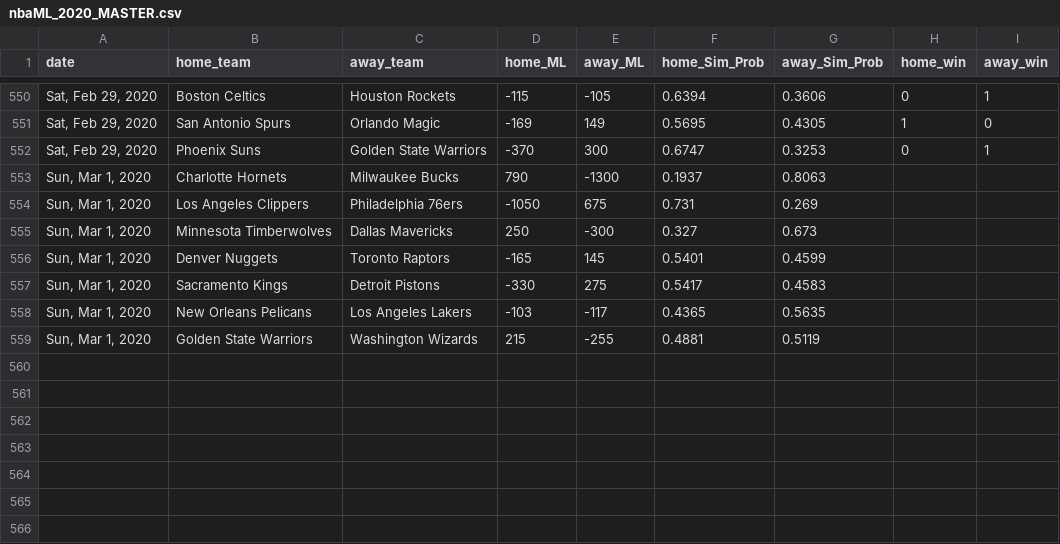
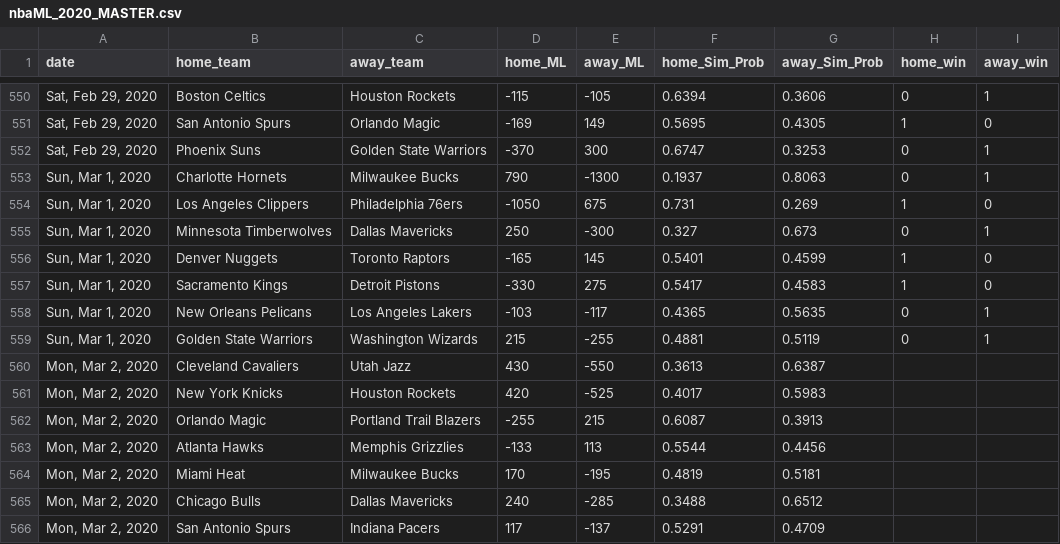
Before and after one commit to jmholleran/cit-129-2019-fall, a CSV file: NBA_FINAL_PROJECT/nbaML_2020_MASTER.csv, drawn as a sheet; only a part is shown, gaps mark what is left out.

Commit message:
03/02/2020

```diff
--- a/NBA_FINAL_PROJECT/nbaML_2020_MASTER.csv
+++ b/NBA_FINAL_PROJECT/nbaML_2020_MASTER.csv
@@ -552,8 +552,15 @@ date,home_team,away_team,home_ML,away_ML,home_Sim_Prob,away_Sim_Prob,home_win,aw
 "Sat, Feb 29, 2020",Phoenix Suns,Golden State Warriors,-370,300,0.6747,0.3253,0,1
-"Sun, Mar 1, 2020",Charlotte Hornets,Milwaukee Bucks,790,-1300,0.1937,0.8063,,
-"Sun, Mar 1, 2020",Los Angeles Clippers,Philadelphia 76ers,-1050,675,0.731,0.269,,
-"Sun, Mar 1, 2020",Minnesota Timberwolves,Dallas Mavericks,250,-300,0.327,0.673,,
-"Sun, Mar 1, 2020",Denver Nuggets,Toronto Raptors,-165,145,0.5401,0.4599,,
-"Sun, Mar 1, 2020",Sacramento Kings,Detroit Pistons,-330,275,0.5417,0.4583,,
-"Sun, Mar 1, 2020",New Orleans Pelicans,Los Angeles Lakers,-103,-117,0.4365,0.5635,,
-"Sun, Mar 1, 2020",Golden State Warriors,Washington Wizards,215,-255,0.4881,0.5119,,
+"Sun, Mar 1, 2020",Charlotte Hornets,Milwaukee Bucks,790,-1300,0.1937,0.8063,0,1
+"Sun, Mar 1, 2020",Los Angeles Clippers,Philadelphia 76ers,-1050,675,0.731,0.269,1,0
+"Sun, Mar 1, 2020",Minnesota Timberwolves,Dallas Mavericks,250,-300,0.327,0.673,0,1
+"Sun, Mar 1, 2020",Denver Nuggets,Toronto Raptors,-165,145,0.5401,0.4599,1,0
+"Sun, Mar 1, 2020",Sacramento Kings,Detroit Pistons,-330,275,0.5417,0.4583,1,0
+"Sun, Mar 1, 2020",New Orleans Pelicans,Los Angeles Lakers,-103,-117,0.4365,0.5635,0,1
+"Sun, Mar 1, 2020",Golden State Warriors,Washington Wizards,215,-255,0.4881,0.5119,0,1
+"Mon, Mar 2, 2020",Cleveland Cavaliers,Utah Jazz,430,-550,0.3613,0.6387,,
+"Mon, Mar 2, 2020",New York Knicks,Houston Rockets,420,-525,0.4017,0.5983,,
+"Mon, Mar 2, 2020",Orlando Magic,Portland Trail Blazers,-255,215,0.6087,0.3913,,
+"Mon, Mar 2, 2020",Atlanta Hawks,Memphis Grizzlies,-133,113,0.5544,0.4456,,
+"Mon, Mar 2, 2020",Miami Heat,Milwaukee Bucks,170,-195,0.4819,0.5181,,
+"Mon, Mar 2, 2020",Chicago Bulls,Dallas Mavericks,240,-285,0.3488,0.6512,,
+"Mon, Mar 2, 2020",San Antonio Spurs,Indiana Pacers,117,-137,0.5291,0.4709,,
```
